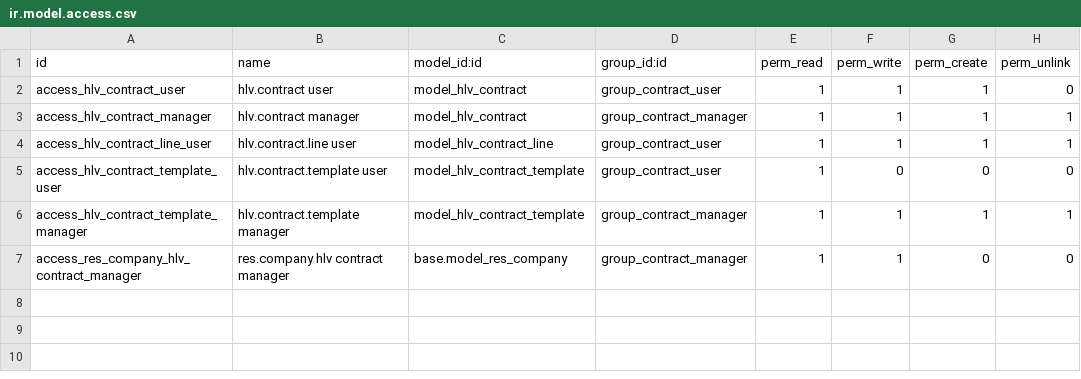
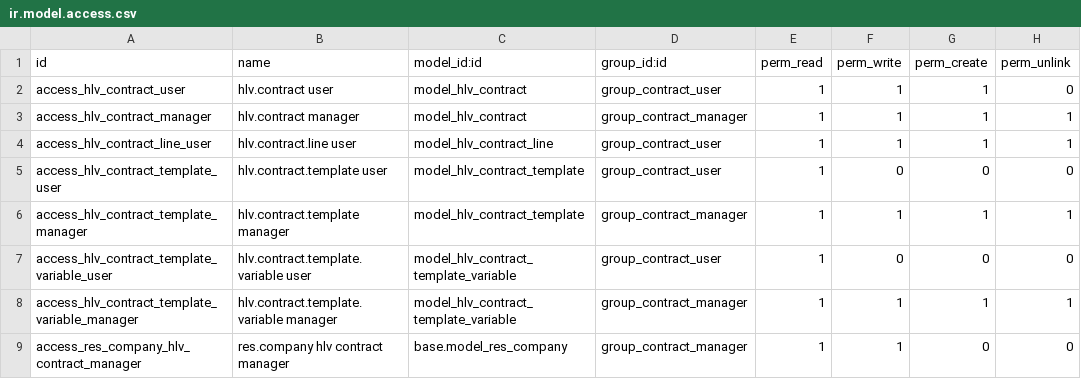
Before and after one commit to hivongseth2/HLV-odoo-crm, a CSV file: custom_addons/hlv_contract/security/ir.model.access.csv, drawn as a sheet.

Commit message:
improve hlv contract

```diff
--- a/custom_addons/hlv_contract/security/ir.model.access.csv
+++ b/custom_addons/hlv_contract/security/ir.model.access.csv
@@ -6,2 +6,4 @@ access_hlv_contract_template_user,hlv.contract.template user,model_hlv_contract_
 access_hlv_contract_template_manager,hlv.contract.template manager,model_hlv_contract_template,group_contract_manager,1,1,1,1
+access_hlv_contract_template_variable_user,hlv.contract.template.variable user,model_hlv_contract_template_variable,group_contract_user,1,0,0,0
+access_hlv_contract_template_variable_manager,hlv.contract.template.variable manager,model_hlv_contract_template_variable,group_contract_manager,1,1,1,1
 access_res_company_hlv_contract_manager,res.company hlv contract manager,base.model_res_company,group_contract_manager,1,1,0,0
```
Also changed, not shown: 33 other files.
